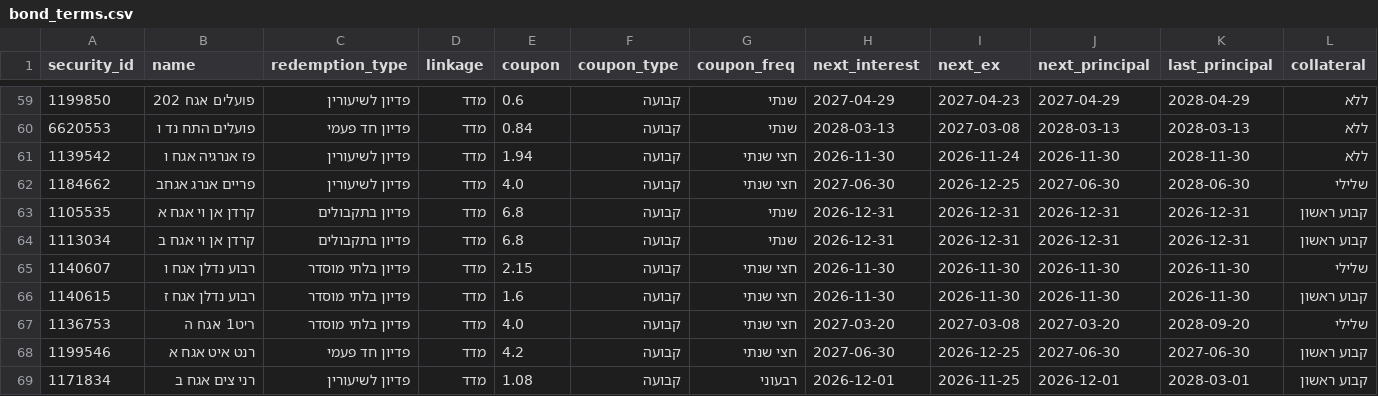
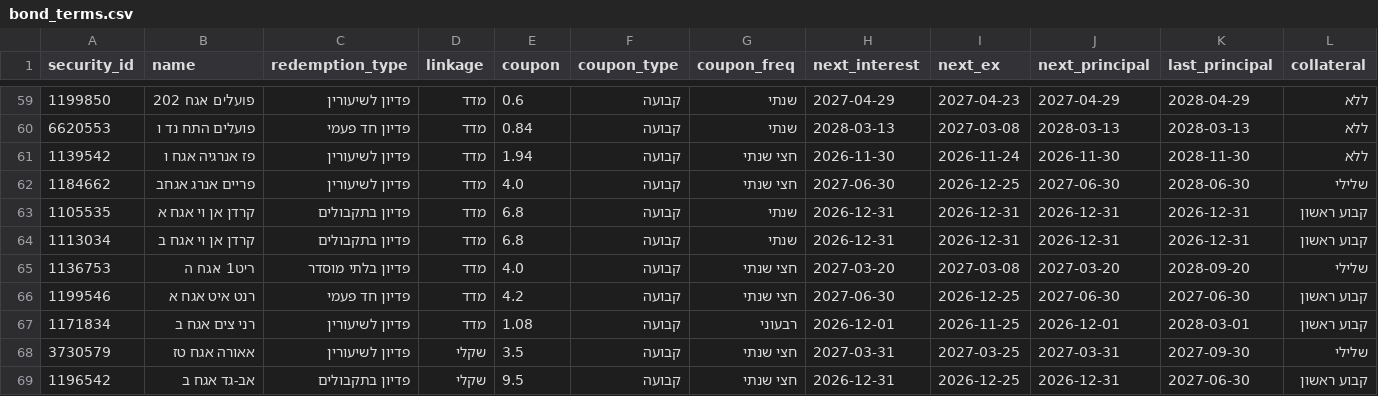
Before and after one commit to yovav81/corp-market-data, a CSV file: data/short/bond_terms.csv, drawn as a sheet; only a part is shown, gaps mark what is left out; the shorter side is filled out with more unchanged rows; rows hold the shown columns only; the diff names each change by its address in the sheet, - before the commit and + after, or states it on an @@ line.

```diff
--- a/data/short/bond_terms.csv
+++ b/data/short/bond_terms.csv
-row 65: 1140607 | רבוע נדלן אגח ו | פדיון בלתי מוסדר | מדד | 2.15 | קבועה | חצי שנתי | 2026-11-30 | 2026-11-30 | 2026-11-30 | 2026-11-30 | שלילי
-row 66: 1140615 | רבוע נדלן אגח ז | פדיון בלתי מוסדר | מדד | 1.6 | קבועה | חצי שנתי | 2026-11-30 | 2026-11-30 | 2026-11-30 | 2026-11-30 | קבוע ראשון
```
Also changed, not shown: data/calc/coverage.csv, data/gov/bond_history.csv, 27 other files.
